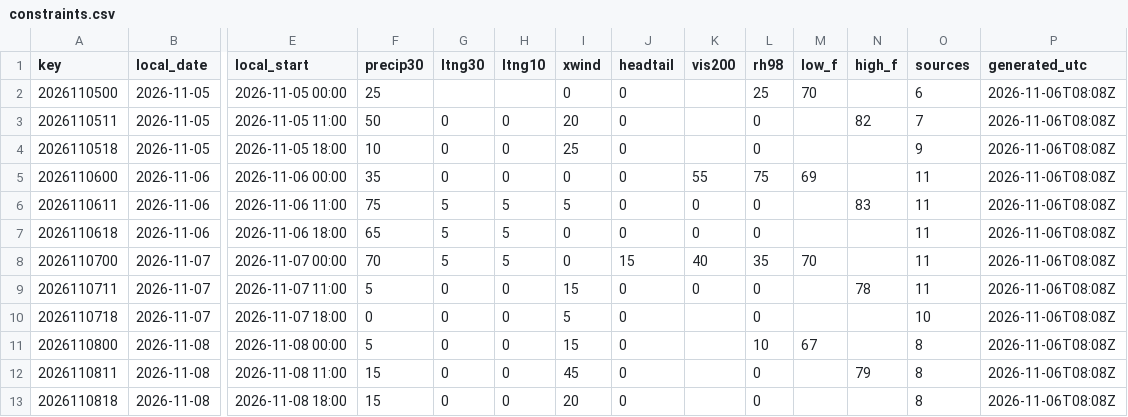
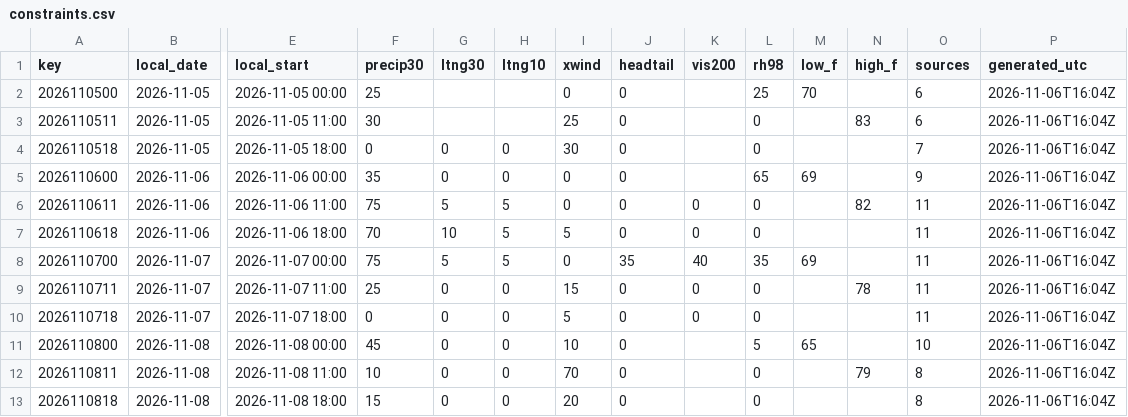
Before and after one commit to cyclonecizek/SLFWeather, a CSV file: docs/data/constraints.csv, drawn as a sheet; only a part is shown, gaps mark what is left out; the diff covers the shown part only; the diff names each change by its address in the sheet, - before the commit and + after, or states it on an @@ line.

```diff
--- a/docs/data/constraints.csv
+++ b/docs/data/constraints.csv
-P2:P13 (generated_utc): 2026-11-06T08:08Z
+P2:P13 (generated_utc): 2026-11-06T16:04Z
-F3 (precip30): 50
+F3 (precip30): 30
-G3 (ltng30): 0
+G3 (ltng30): (empty)
-H3 (ltng10): 0
+H3 (ltng10): (empty)
-I3 (xwind): 20
+I3 (xwind): 25
-N3 (high_f): 82
+N3 (high_f): 83
-O3 (sources): 7
+O3 (sources): 6
-F4 (precip30): 10
+F4 (precip30): 0
-I4 (xwind): 25
+I4 (xwind): 30
-O4 (sources): 9
+O4 (sources): 7
-K5 (vis200): 55
+K5 (vis200): (empty)
-L5 (rh98): 75
+L5 (rh98): 65
-O5 (sources): 11
+O5 (sources): 9
-I6 (xwind): 5
+I6 (xwind): 0
-N6 (high_f): 83
+N6 (high_f): 82
-F7 (precip30): 65
+F7 (precip30): 70
-G7 (ltng30): 5
+G7 (ltng30): 10
-I7 (xwind): 0
+I7 (xwind): 5
-F8 (precip30): 70
+F8 (precip30): 75
-J8 (headtail): 15
+J8 (headtail): 35
-M8 (low_f): 70
+M8 (low_f): 69
-F9 (precip30): 5
+F9 (precip30): 25
-K10 (vis200): (empty)
+K10 (vis200): 0
-O10 (sources): 10
+O10 (sources): 11
-F11 (precip30): 5
+F11 (precip30): 45
-I11 (xwind): 15
+I11 (xwind): 10
-L11 (rh98): 10
+L11 (rh98): 5
-M11 (low_f): 67
+M11 (low_f): 65
-O11 (sources): 8
+O11 (sources): 10
-F12 (precip30): 15
+F12 (precip30): 10
-I12 (xwind): 45
+I12 (xwind): 70
```
Also changed, not shown: 52 edited cells elsewhere in this file, docs/data/GFS_upper_air_KTTS.csv, docs/data/KTTS_ENS_wind.csv, 13 other files.
